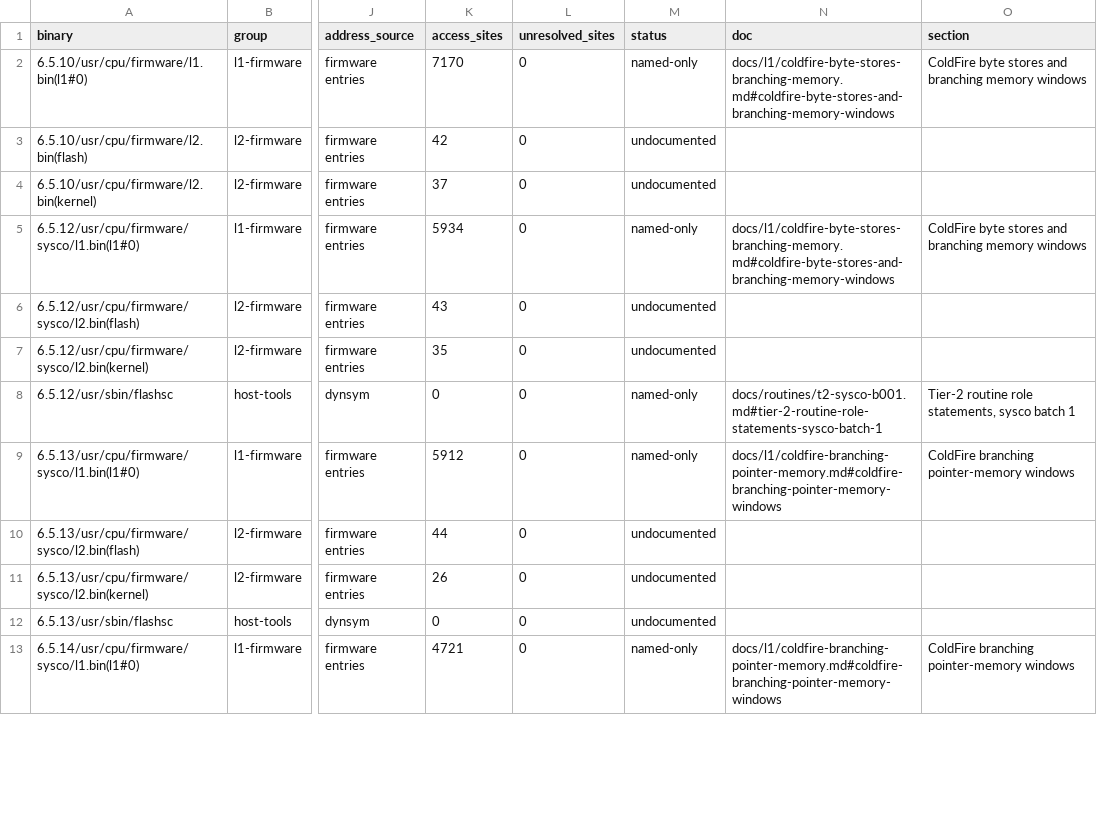
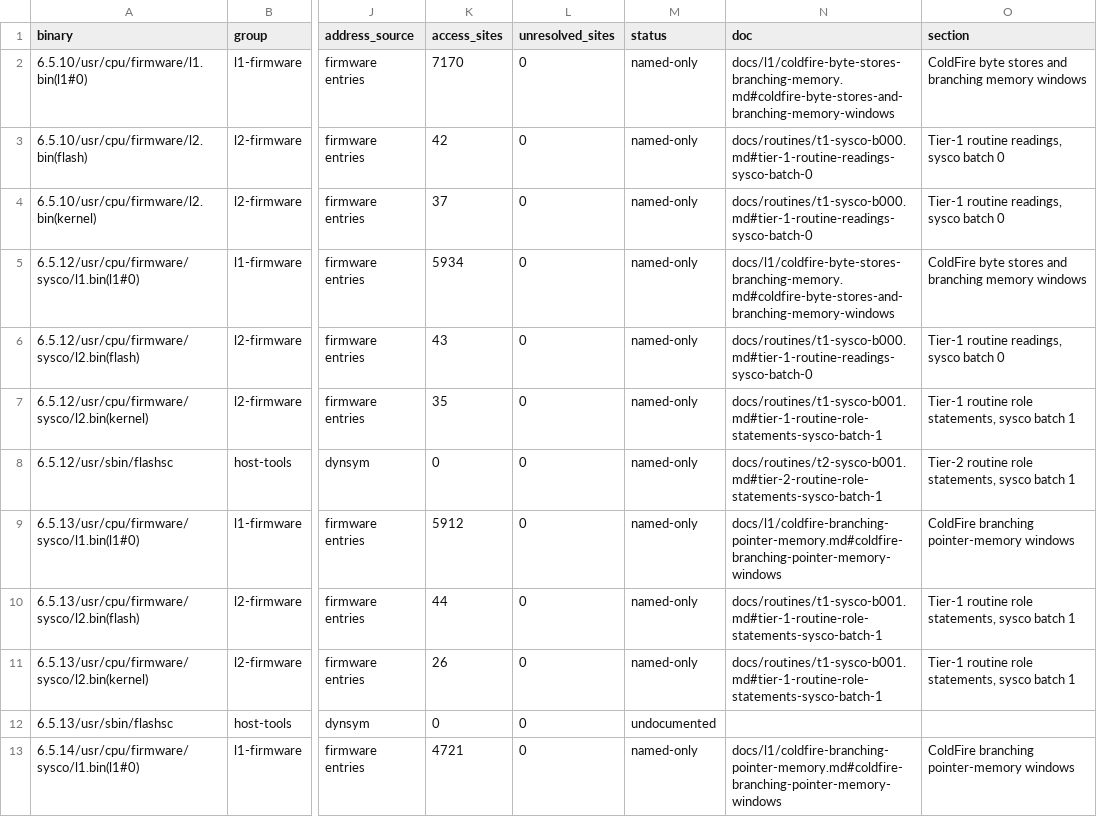
Before and after one commit to jamesbraid/sysco, a TSV file: docs/inventory/binaries.tsv, drawn as a sheet; only a part is shown, gaps mark what is left out; the diff covers the shown part only; the diff names each change by its address in the sheet, - before the commit and + after, or states it on an @@ line.

Commit message:
docs/inventory: regenerate tables for the tier-1 routine batches
Pin retools to d21d992, the tool these batches were graded with, and
regenerate the host-tool tables. The pin moves seven retools commits
past e7025d6: the inventory reads routine headers and named-only rows
differently now, and the tables should come from the tool that graded
the readings.

functions.tsv: understood 288 to 684, located 6286 to 6340, named-only
4161 to 5194, undocumented 4964 to 3481. Distinct function names
understood 117 to 210. The binaries and mmio understood counts do not
move, and no row that was understood before lost its credit.

Each of the 396 newly understood rows was checked against the routine
document it cites. 123 match the cited binary and address exactly. The
other 273 are the same routine at the same address in a sibling build
whose code hash matches the cited build's row, so the shared-code rule
applies.

```diff
--- a/docs/inventory/binaries.tsv
+++ b/docs/inventory/binaries.tsv
-M3:M4 (status): undocumented
+M3:M4 (status): named-only
-N3:N4 (doc): (empty)
+N3:N4 (doc): docs/routines/t1-sysco-b000.md#tier-1-routine-readings-sysco-batch-0
-O3:O4 (section): (empty)
+O3:O4 (section): Tier-1 routine readings, sysco batch 0
-M6:M7 (status): undocumented
+M6:M7 (status): named-only
-N6 (doc): (empty)
+N6 (doc): docs/routines/t1-sysco-b000.md#tier-1-routine-readings-sysco-batch-0
-O6 (section): (empty)
+O6 (section): Tier-1 routine readings, sysco batch 0
-N7 (doc): (empty)
+N7 (doc): docs/routines/t1-sysco-b001.md#tier-1-routine-role-statements-sysco-batch-1
-O7 (section): (empty)
+O7 (section): Tier-1 routine role statements, sysco batch 1
-M10:M11 (status): undocumented
+M10:M11 (status): named-only
-N10:N11 (doc): (empty)
+N10:N11 (doc): docs/routines/t1-sysco-b001.md#tier-1-routine-role-statements-sysco-batch-1
-O10:O11 (section): (empty)
+O10:O11 (section): Tier-1 routine role statements, sysco batch 1
```
Also changed, not shown: 123 edited cells elsewhere in this file, docs/inventory/summary.tsv, 3 other files.
